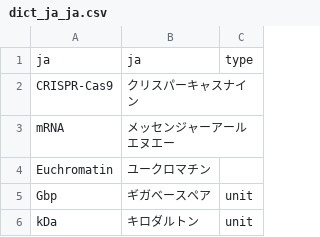
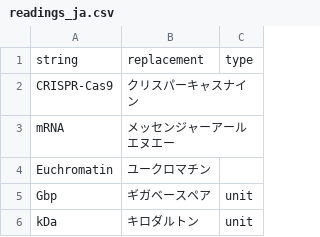
Before and after one commit to profhw2/pptx_narrator, a CSV file: examples/readings_ja.csv (was examples/dict_ja_ja.csv), drawn as a sheet.

```diff
--- a/examples/dict_ja_ja.csv
+++ b/examples/readings_ja.csv
@@ -1,2 +1,2 @@
-ja,ja,type
+string,replacement,type
 CRISPR-Cas9,クリスパーキャスナイン,
```
Also changed, not shown: 12 other files.
